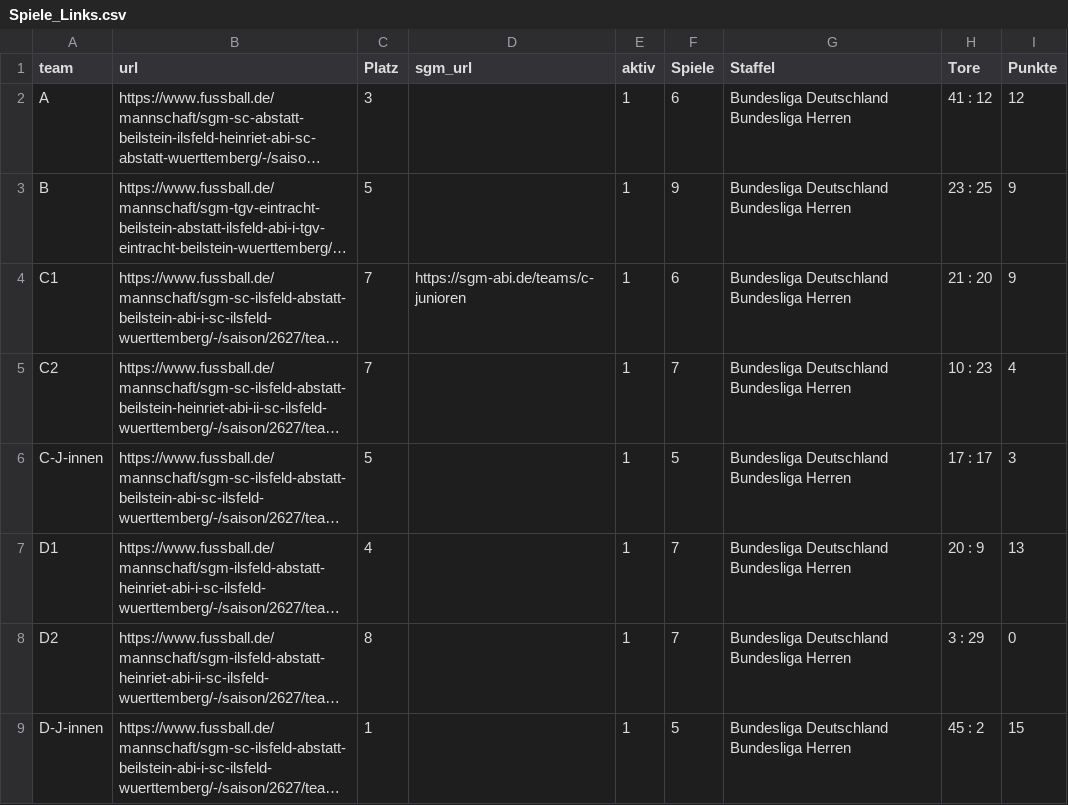
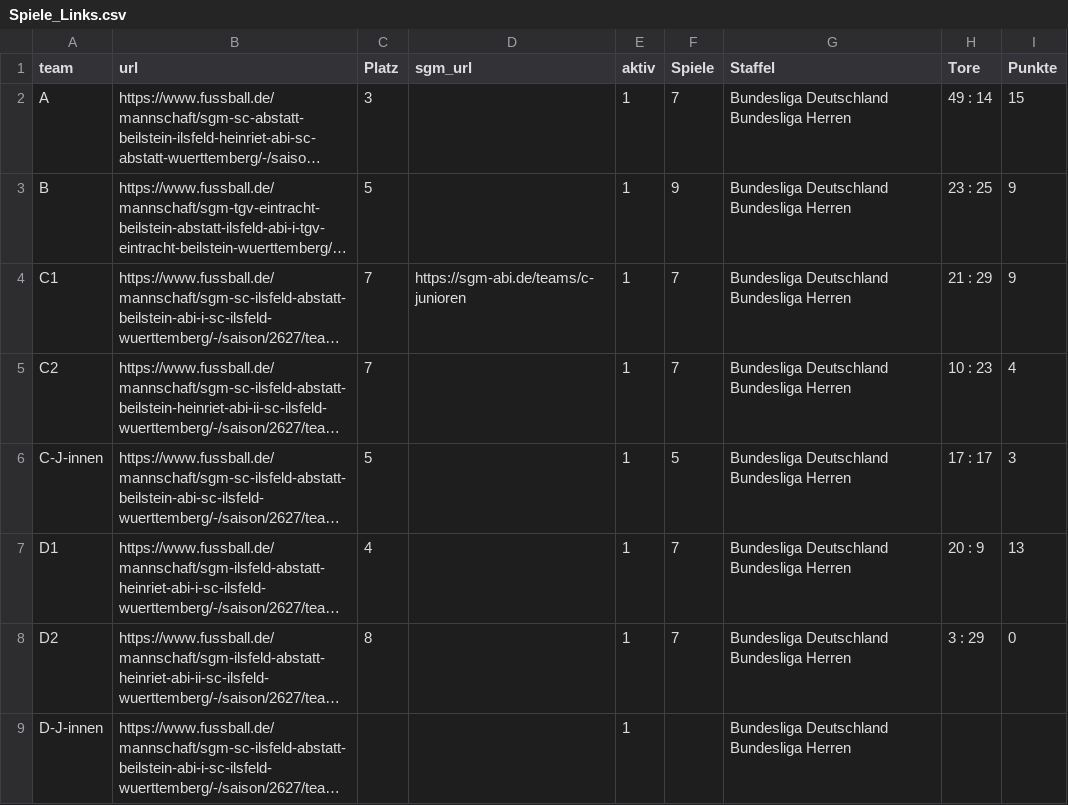
Before and after one commit to sgm-abi/fussball-widgets, a CSV file: scripts/Spiele_Links.csv, drawn as a sheet; long unchanged cells end in …; the diff names each change by its address in the sheet, - before the commit and + after, or states it on an @@ line.

```diff
--- a/scripts/Spiele_Links.csv
+++ b/scripts/Spiele_Links.csv
-F2 (Spiele): 6
+F2 (Spiele): 7
-H2 (Tore): 41 : 12
+H2 (Tore): 49 : 14
-I2 (Punkte): 12
+I2 (Punkte): 15
-F4 (Spiele): 6
+F4 (Spiele): 7
-H4 (Tore): 21 : 20
+H4 (Tore): 21 : 29
-C9 (Platz): 1
+C9 (Platz): (empty)
-F9 (Spiele): 5
+F9 (Spiele): (empty)
-H9 (Tore): 45 : 2
+H9 (Tore): (empty)
-I9 (Punkte): 15
+I9 (Punkte): (empty)
```
Also changed, not shown: 18 other files.
